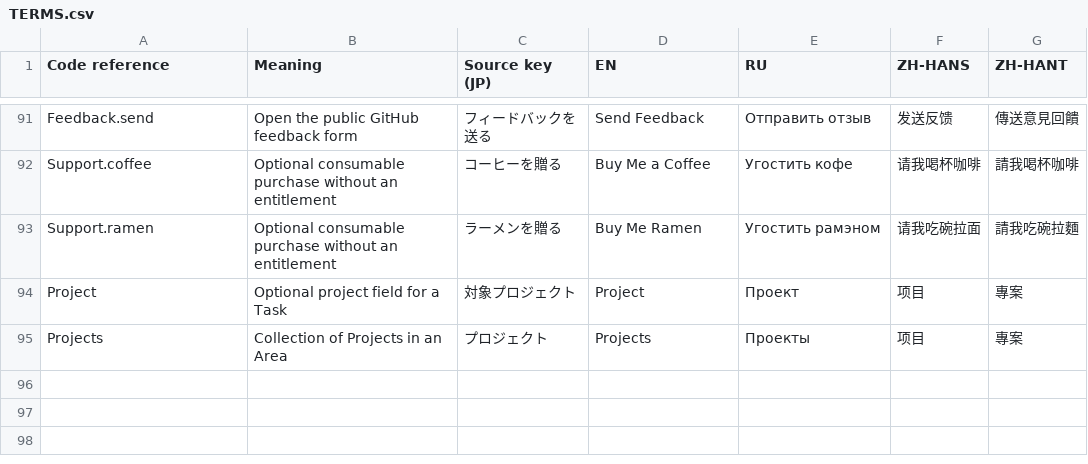
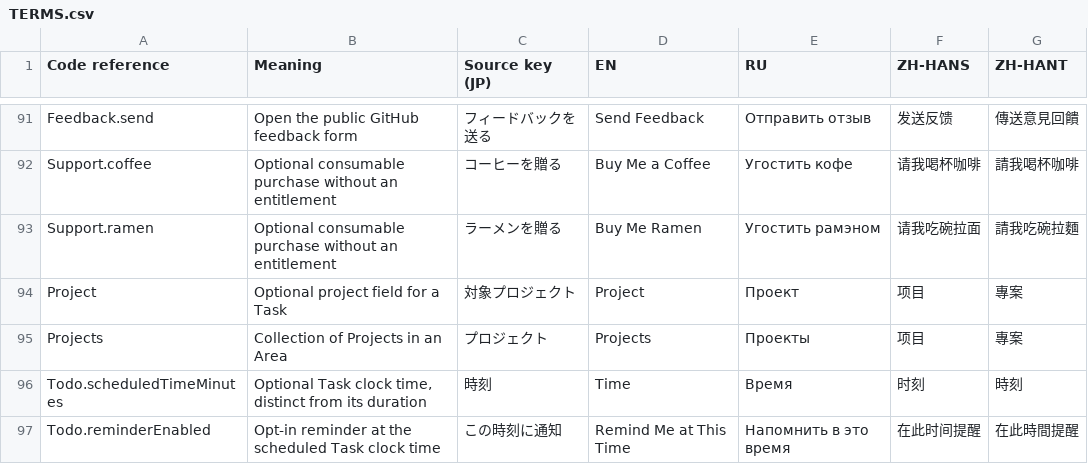
Before and after one commit to shigorefu/thruflow, a CSV file: Localisation/TERMS.csv, drawn as a sheet; only a part is shown, gaps mark what is left out; the diff names each change by its address in the sheet, - before the commit and + after, or states it on an @@ line.

Commit message:
Add task times and opt-in reminders across Apple clients

```diff
--- a/Localisation/TERMS.csv
+++ b/Localisation/TERMS.csv
+row 96: Todo.scheduledTimeMinutes | Optional Task clock time, distinct from its duration | 時刻 | Time | Время | 时刻 | 時刻
+row 97: Todo.reminderEnabled | Opt-in reminder at the scheduled Task clock time | この時刻に通知 | Remind Me at This Time | Напомнить в это время | 在此时间提醒 | 在此時間提醒
```
Also changed, not shown: 39 other files.
